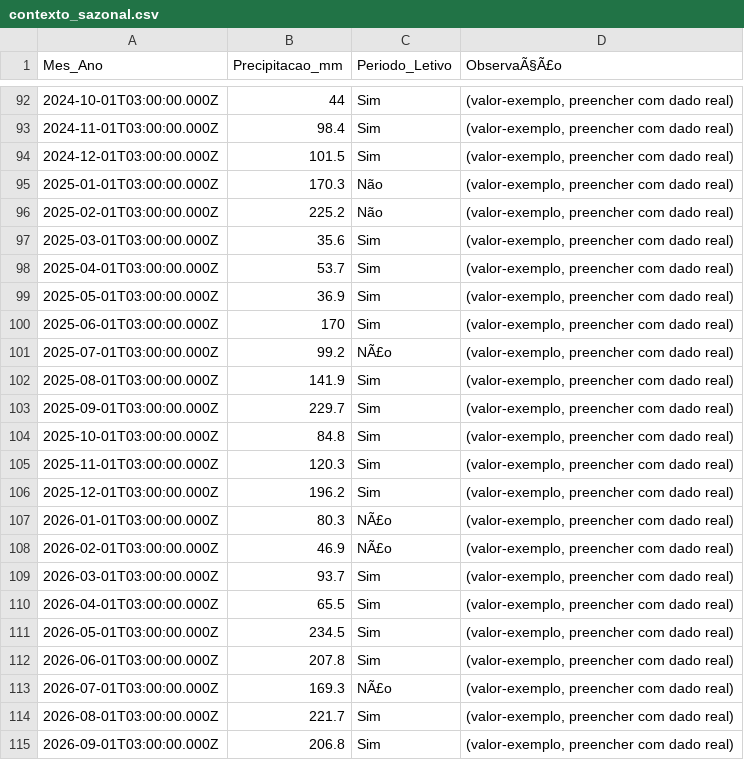
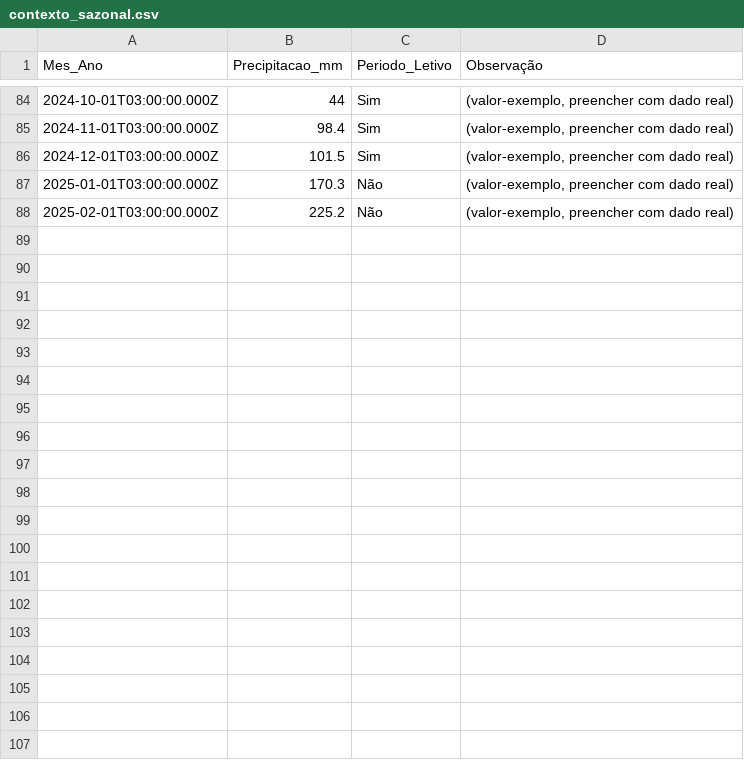
Before and after one commit to adinailson88/malha-previsao-chamados, a CSV file: dados_csv/contexto_sazonal.csv, drawn as a sheet; only a part is shown, gaps mark what is left out; the diff covers the shown part only.

```diff
--- a/dados_csv/contexto_sazonal.csv
+++ b/dados_csv/contexto_sazonal.csv
@@ -1 +1 @@
-Mes_Ano,Precipitacao_mm,Periodo_Letivo,ObservaÃ§Ã£o
+Mes_Ano,Precipitacao_mm,Periodo_Letivo,Observação
@@ -96,20 +88 @@
 2025-02-01T03:00:00.000Z,225.2,Não,"(valor-exemplo, preencher com dado real)"
-2025-03-01T03:00:00.000Z,35.6,Sim,"(valor-exemplo, preencher com dado real)"
-2025-04-01T03:00:00.000Z,53.7,Sim,"(valor-exemplo, preencher com dado real)"
-2025-05-01T03:00:00.000Z,36.9,Sim,"(valor-exemplo, preencher com dado real)"
-2025-06-01T03:00:00.000Z,170,Sim,"(valor-exemplo, preencher com dado real)"
-2025-07-01T03:00:00.000Z,99.2,NÃ£o,"(valor-exemplo, preencher com dado real)"
-2025-08-01T03:00:00.000Z,141.9,Sim,"(valor-exemplo, preencher com dado real)"
-2025-09-01T03:00:00.000Z,229.7,Sim,"(valor-exemplo, preencher com dado real)"
-2025-10-01T03:00:00.000Z,84.8,Sim,"(valor-exemplo, preencher com dado real)"
-2025-11-01T03:00:00.000Z,120.3,Sim,"(valor-exemplo, preencher com dado real)"
-2025-12-01T03:00:00.000Z,196.2,Sim,"(valor-exemplo, preencher com dado real)"
-2026-01-01T03:00:00.000Z,80.3,NÃ£o,"(valor-exemplo, preencher com dado real)"
-2026-02-01T03:00:00.000Z,46.9,NÃ£o,"(valor-exemplo, preencher com dado real)"
-2026-03-01T03:00:00.000Z,93.7,Sim,"(valor-exemplo, preencher com dado real)"
-2026-04-01T03:00:00.000Z,65.5,Sim,"(valor-exemplo, preencher com dado real)"
-2026-05-01T03:00:00.000Z,234.5,Sim,"(valor-exemplo, preencher com dado real)"
-2026-06-01T03:00:00.000Z,207.8,Sim,"(valor-exemplo, preencher com dado real)"
-2026-07-01T03:00:00.000Z,169.3,NÃ£o,"(valor-exemplo, preencher com dado real)"
-2026-08-01T03:00:00.000Z,221.7,Sim,"(valor-exemplo, preencher com dado real)"
-2026-09-01T03:00:00.000Z,206.8,Sim,"(valor-exemplo, preencher com dado real)"
```
Also changed, not shown: 17 removed rows and 7 edited cells elsewhere in this file, dados_csv/filtros_disponiveis.csv, dados_csv/previsao_crps_multicriterio.csv, 18 other files.
